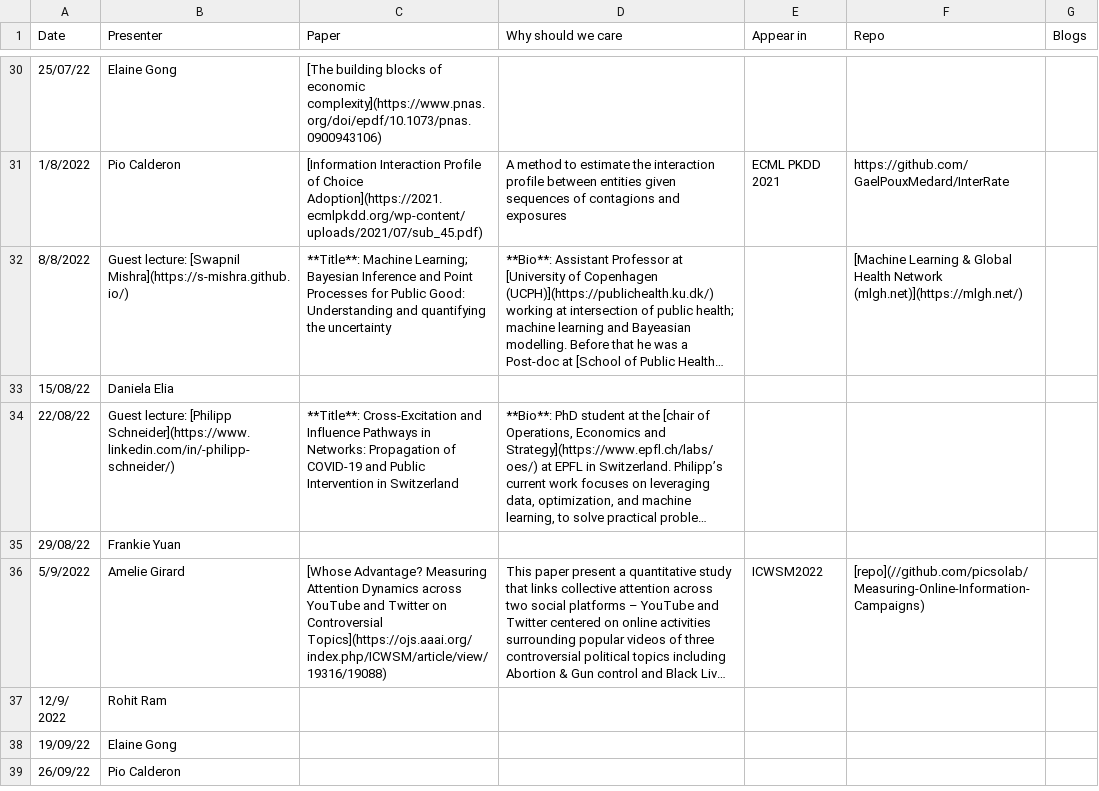
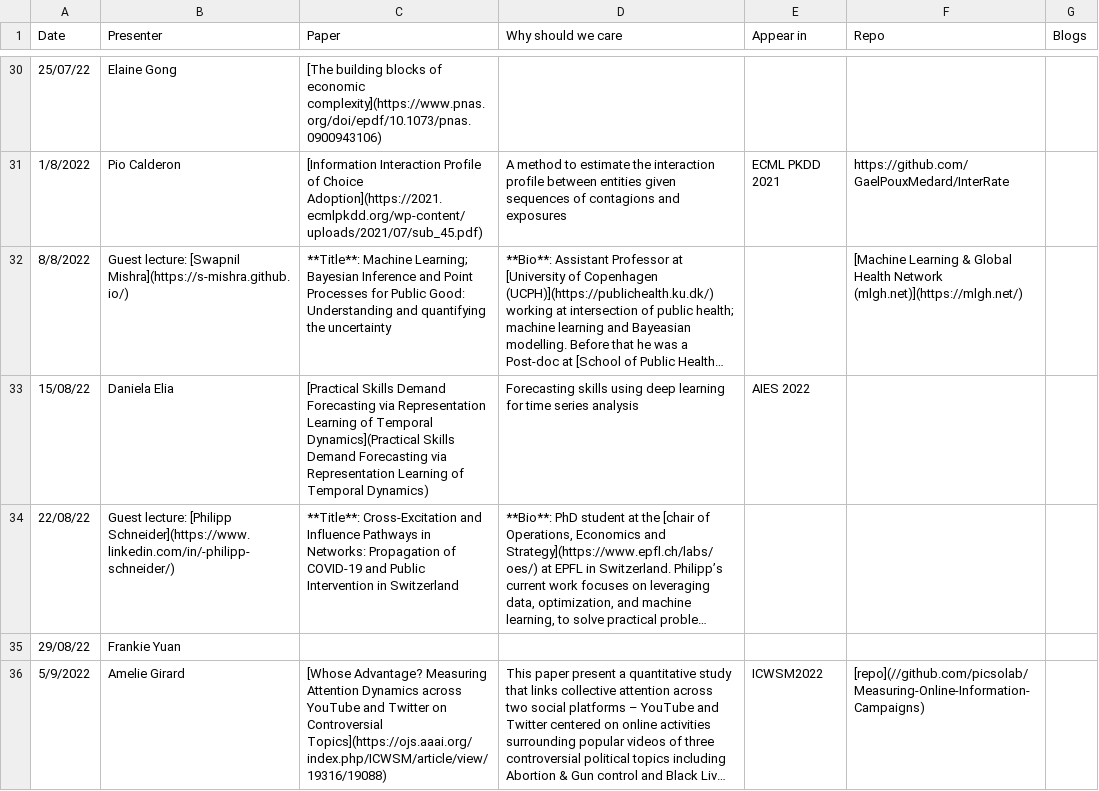
Before and after one commit to danielaelia/behavioral-ds.github.io, a CSV file: reading/reading_group_schedule.csv, drawn as a sheet; only a part is shown, gaps mark what is left out; the shorter side is filled out with more unchanged rows; long unchanged cells end in …; the diff names each change by its address in the sheet, - before the commit and + after, or states it on an @@ line.

```diff
--- a/reading/reading_group_schedule.csv
+++ b/reading/reading_group_schedule.csv
-C33 (Paper): (empty)
+C33 (Paper): [Practical Skills Demand Forecasting via Representation Learning of Temporal Dynamics](Practical Skills Demand Forecasting via Representation Learning of Temporal Dynamics)
-D33 (Why should we care): (empty)
+D33 (Why should we care): Forecasting skills using deep learning for time series analysis
-E33 (Appear in): (empty)
+E33 (Appear in): AIES 2022
```
Also changed, not shown: 2 other files.
